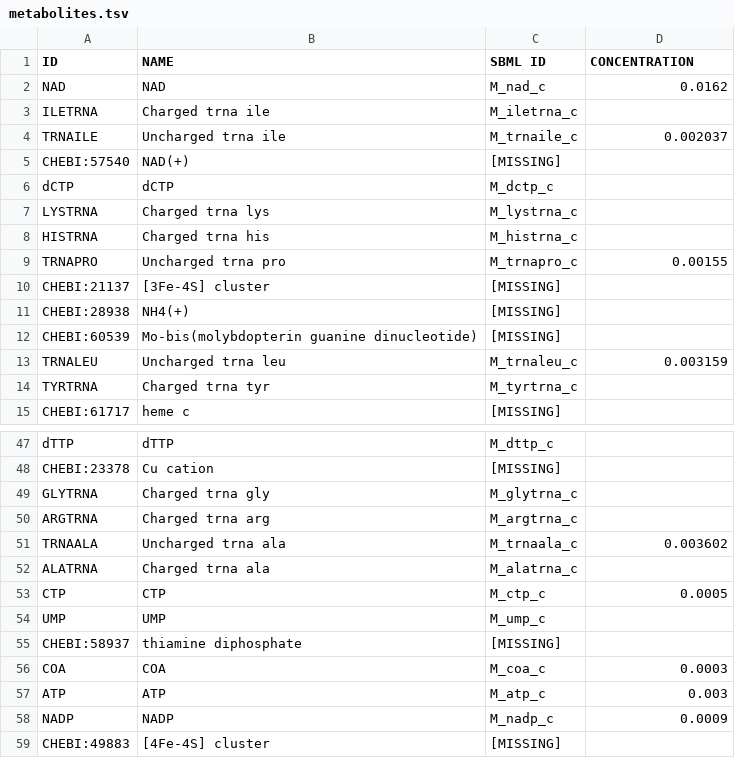
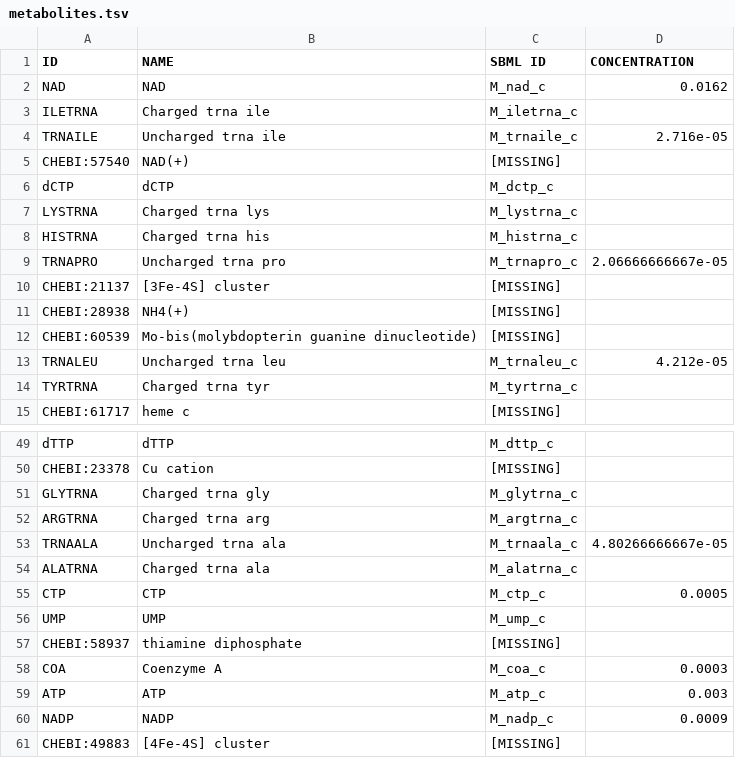
Before and after one commit to SysBioInra/RBApy, a TSV file: Rsola/data/metabolites.tsv, drawn as a sheet; only a part is shown, gaps mark what is left out; the diff covers the shown part only.

```diff
--- a/Rsola/data/metabolites.tsv
+++ b/Rsola/data/metabolites.tsv
@@ -3,3 +3,3 @@ NAD	NAD	M_nad_c	0.0162
 ILETRNA	Charged trna ile	M_iletrna_c	
-TRNAILE	Uncharged trna ile	M_trnaile_c	0.002037
+TRNAILE	Uncharged trna ile	M_trnaile_c	2.716e-05
 CHEBI:57540	NAD(+)	[MISSING]	
@@ -8,3 +8,3 @@ LYSTRNA	Charged trna lys	M_lystrna_c
 HISTRNA	Charged trna his	M_histrna_c	
-TRNAPRO	Uncharged trna pro	M_trnapro_c	0.00155
+TRNAPRO	Uncharged trna pro	M_trnapro_c	2.06666666667e-05
 CHEBI:21137	[3Fe-4S] cluster	[MISSING]	
@@ -12,3 +12,3 @@ CHEBI:28938	NH4(+)	[MISSING]
 CHEBI:60539	Mo-bis(molybdopterin guanine dinucleotide)	[MISSING]	
-TRNALEU	Uncharged trna leu	M_trnaleu_c	0.003159
+TRNALEU	Uncharged trna leu	M_trnaleu_c	4.212e-05
 TYRTRNA	Charged trna tyr	M_tyrtrna_c	
@@ -50,3 +52,3 @@ GLYTRNA	Charged trna gly	M_glytrna_c
 ARGTRNA	Charged trna arg	M_argtrna_c	
-TRNAALA	Uncharged trna ala	M_trnaala_c	0.003602
+TRNAALA	Uncharged trna ala	M_trnaala_c	4.80266666667e-05
 ALATRNA	Charged trna ala	M_alatrna_c	
@@ -55,3 +57,3 @@ UMP	UMP	M_ump_c
 CHEBI:58937	thiamine diphosphate	[MISSING]	
-COA	COA	M_coa_c	0.0003
+COA	Coenzyme A	M_coa_c	0.0003
 ATP	ATP	M_atp_c	0.003
```
Also changed, not shown: 3 added rows, 1 removed row, 2 moved rows and 21 edited cells elsewhere in this file, 10 other files.
